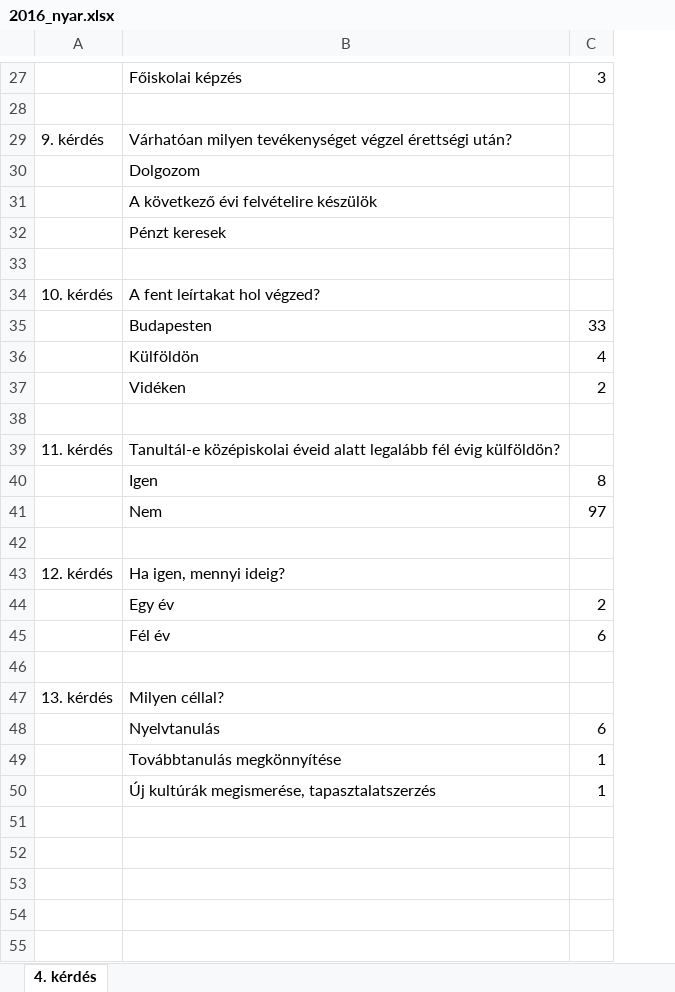
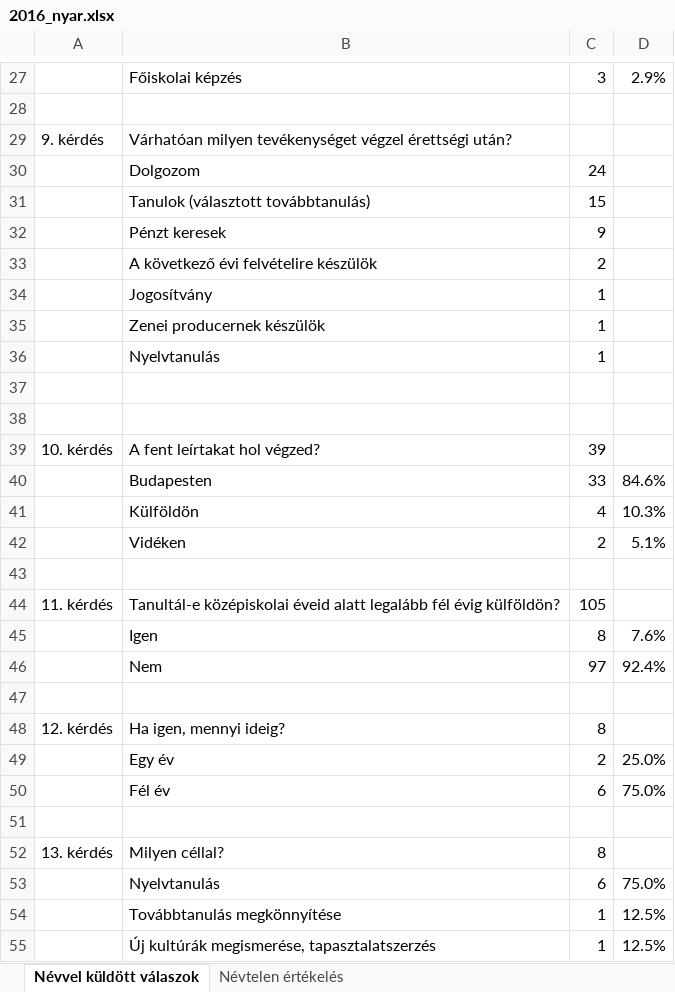
Before and after one commit to suviking/Palyakovetes, an Excel workbook: kimutatasok/2016_nyar.xlsx, sheet Névvel küldött válaszok, drawn as a sheet; only a part is shown, gaps mark what is left out; values as stored, in another font and other column widths than the file's, no borders; charts and pictures not drawn; removed rows and columns are numbered as before the commit, all else as after; the diff covers the shown part only; the diff names each change by its address in the sheet, - before the commit and + after, or states it on an @@ line.

```diff
--- a/kimutatasok/2016_nyar.xlsx (sheet Névvel küldött válaszok)
+++ b/kimutatasok/2016_nyar.xlsx (sheet Névvel küldött válaszok)
-sheet tab: 4. kérdés
+sheet tab: Névvel küldött válaszok
+sheet tab: Névtelen értékelés
+column D, row 27: 2.9%; rows 40-55: 84.6% | 10.3% | 5.1% |  |  | 7.6% | 92.4% |  |  | 25.0% | 75.0% |  |  | 75.0% | 12.5% | 12.5%
-C30: (empty)
+C30: 24
-row 31:  | A következő évi felvételire készülök
-row 32:  | Pénzt keresek
+row 31:  | Tanulok (választott továbbtanulás) | 15
+row 32:  | Pénzt keresek | 9
+row 33:  | A következő évi felvételire készülök | 2
+row 34:  | Jogosítvány | 1
+row 35:  | Zenei producernek készülök | 1
+row 36:  | Nyelvtanulás | 1
+row 38: (empty)
-C39: (empty)
+C39: 39
-C44: (empty)
+C44: 105
-C48: (empty)
+C48: 8
-C52: (empty)
+C52: 8
```
Also changed, not shown: 8 moved rows and 4 edited cells elsewhere in this sheet, charts or pictures, 1 other file.
